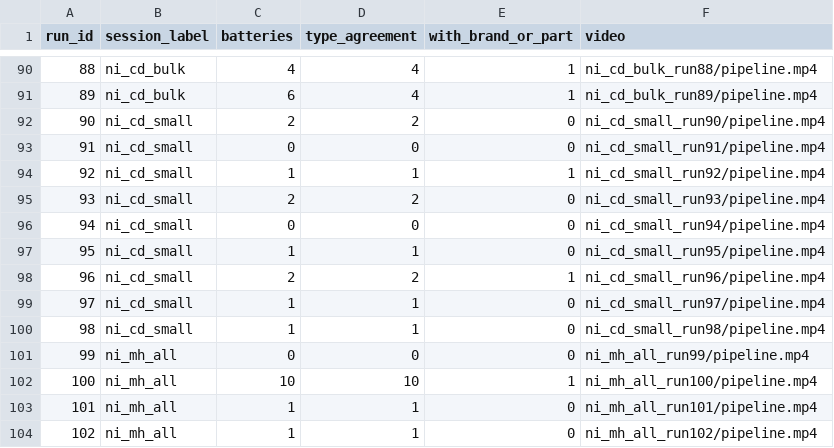
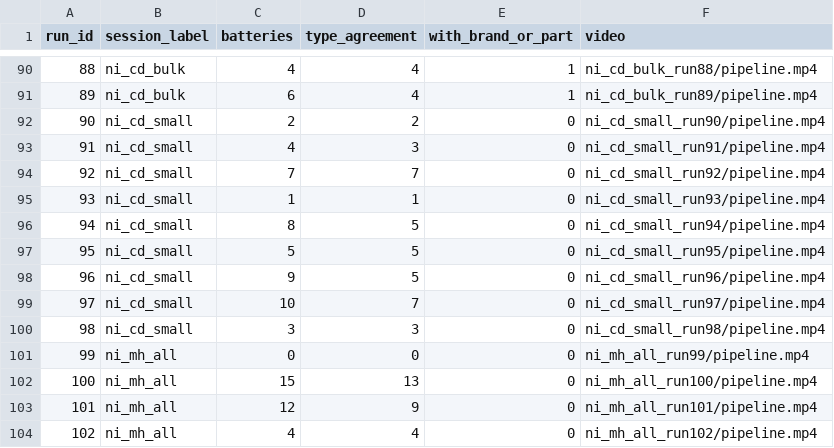
Before and after one commit to fronkt/batterycv, a CSV file: results/demo/all_runs_summary.csv, drawn as a sheet; only a part is shown, gaps mark what is left out.

Commit message:
Fix small-cell tracking: BoT-SORT default in pipeline (ByteTrack IoU can't bridge ~156px/frame belt motion for ~160px boxes); ni_cd_small 10->49, ni_mh_all 12->31 batteries; release assets v2

```diff
--- a/results/demo/all_runs_summary.csv
+++ b/results/demo/all_runs_summary.csv
@@ -92,13 +92,13 @@ run_id,session_label,batteries,type_agreement,with_brand_or_part,video
 90,ni_cd_small,2,2,0,ni_cd_small_run90/pipeline.mp4
-91,ni_cd_small,0,0,0,ni_cd_small_run91/pipeline.mp4
-92,ni_cd_small,1,1,1,ni_cd_small_run92/pipeline.mp4
-93,ni_cd_small,2,2,0,ni_cd_small_run93/pipeline.mp4
-94,ni_cd_small,0,0,0,ni_cd_small_run94/pipeline.mp4
-95,ni_cd_small,1,1,0,ni_cd_small_run95/pipeline.mp4
-96,ni_cd_small,2,2,1,ni_cd_small_run96/pipeline.mp4
-97,ni_cd_small,1,1,0,ni_cd_small_run97/pipeline.mp4
-98,ni_cd_small,1,1,0,ni_cd_small_run98/pipeline.mp4
+91,ni_cd_small,4,3,0,ni_cd_small_run91/pipeline.mp4
+92,ni_cd_small,7,7,0,ni_cd_small_run92/pipeline.mp4
+93,ni_cd_small,1,1,0,ni_cd_small_run93/pipeline.mp4
+94,ni_cd_small,8,5,0,ni_cd_small_run94/pipeline.mp4
+95,ni_cd_small,5,5,0,ni_cd_small_run95/pipeline.mp4
+96,ni_cd_small,9,5,0,ni_cd_small_run96/pipeline.mp4
+97,ni_cd_small,10,7,0,ni_cd_small_run97/pipeline.mp4
+98,ni_cd_small,3,3,0,ni_cd_small_run98/pipeline.mp4
 99,ni_mh_all,0,0,0,ni_mh_all_run99/pipeline.mp4
-100,ni_mh_all,10,10,1,ni_mh_all_run100/pipeline.mp4
-101,ni_mh_all,1,1,0,ni_mh_all_run101/pipeline.mp4
-102,ni_mh_all,1,1,0,ni_mh_all_run102/pipeline.mp4
+100,ni_mh_all,15,13,0,ni_mh_all_run100/pipeline.mp4
+101,ni_mh_all,12,9,0,ni_mh_all_run101/pipeline.mp4
+102,ni_mh_all,4,4,0,ni_mh_all_run102/pipeline.mp4
```
Also changed, not shown: 3 other files.
